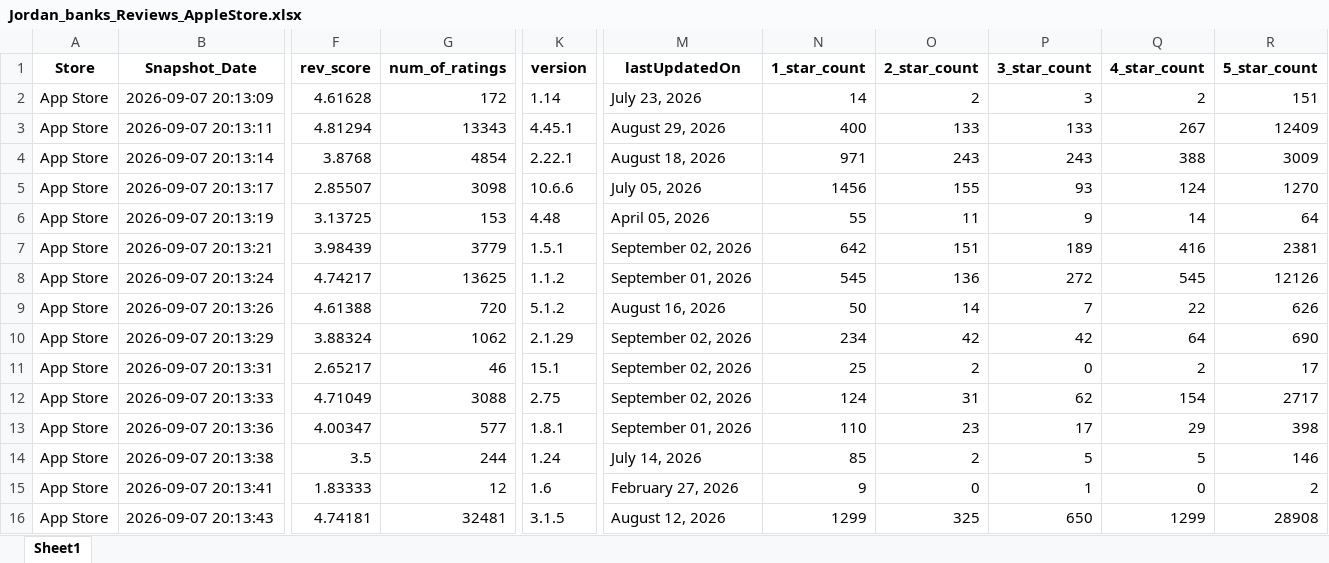
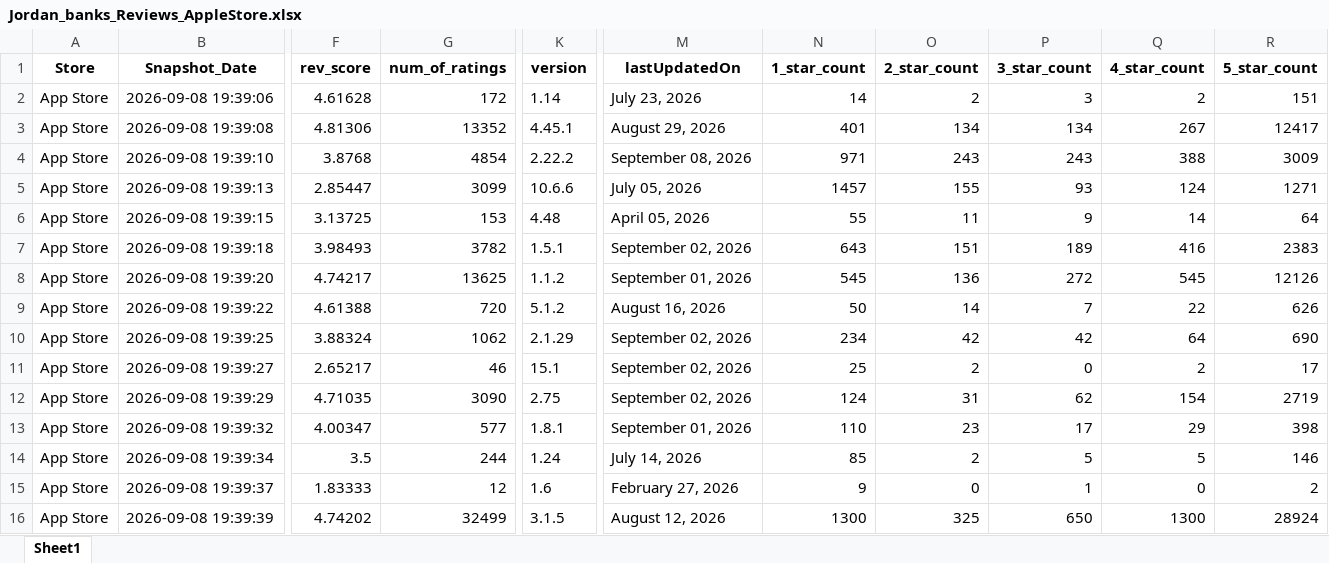
Before and after one commit to Joseph-Sal/jordan_banks_reviews_stats_data, an Excel workbook: data/Jordan_banks_Reviews_AppleStore.xlsx, sheet Sheet1, drawn as a sheet; only a part is shown, gaps mark what is left out; values as stored, in another font and other column widths than the file's, no borders; the diff names each change by its address in the sheet, - before the commit and + after, or states it on an @@ line.

```diff
--- a/data/Jordan_banks_Reviews_AppleStore.xlsx (sheet Sheet1)
+++ b/data/Jordan_banks_Reviews_AppleStore.xlsx (sheet Sheet1)
-B2 (Snapshot_Date): 2026-09-07 20:13:09
+B2 (Snapshot_Date): 2026-09-08 19:39:06
-B3 (Snapshot_Date): 2026-09-07 20:13:11
+B3 (Snapshot_Date): 2026-09-08 19:39:08
-F3 (rev_score): 4.81294
+F3 (rev_score): 4.81306
-G3 (num_of_ratings): 13343
+G3 (num_of_ratings): 13352
-N3 (1_star_count): 400
+N3 (1_star_count): 401
-O3 (2_star_count): 133
+O3 (2_star_count): 134
-P3 (3_star_count): 133
+P3 (3_star_count): 134
-R3 (5_star_count): 12409
+R3 (5_star_count): 12417
-B4 (Snapshot_Date): 2026-09-07 20:13:14
+B4 (Snapshot_Date): 2026-09-08 19:39:10
-K4 (version): 2.22.1
+K4 (version): 2.22.2
-M4 (lastUpdatedOn): August 18, 2026
+M4 (lastUpdatedOn): September 08, 2026
-B5 (Snapshot_Date): 2026-09-07 20:13:17
+B5 (Snapshot_Date): 2026-09-08 19:39:13
-F5 (rev_score): 2.85507
+F5 (rev_score): 2.85447
-G5 (num_of_ratings): 3098
+G5 (num_of_ratings): 3099
-N5 (1_star_count): 1456
+N5 (1_star_count): 1457
-R5 (5_star_count): 1270
+R5 (5_star_count): 1271
-B6 (Snapshot_Date): 2026-09-07 20:13:19
+B6 (Snapshot_Date): 2026-09-08 19:39:15
-B7 (Snapshot_Date): 2026-09-07 20:13:21
+B7 (Snapshot_Date): 2026-09-08 19:39:18
-F7 (rev_score): 3.98439
+F7 (rev_score): 3.98493
-G7 (num_of_ratings): 3779
+G7 (num_of_ratings): 3782
-N7 (1_star_count): 642
+N7 (1_star_count): 643
-R7 (5_star_count): 2381
+R7 (5_star_count): 2383
-B8 (Snapshot_Date): 2026-09-07 20:13:24
+B8 (Snapshot_Date): 2026-09-08 19:39:20
-B9 (Snapshot_Date): 2026-09-07 20:13:26
+B9 (Snapshot_Date): 2026-09-08 19:39:22
-B10 (Snapshot_Date): 2026-09-07 20:13:29
+B10 (Snapshot_Date): 2026-09-08 19:39:25
-B11 (Snapshot_Date): 2026-09-07 20:13:31
+B11 (Snapshot_Date): 2026-09-08 19:39:27
-B12 (Snapshot_Date): 2026-09-07 20:13:33
+B12 (Snapshot_Date): 2026-09-08 19:39:29
-F12 (rev_score): 4.71049
+F12 (rev_score): 4.71035
-G12 (num_of_ratings): 3088
+G12 (num_of_ratings): 3090
-R12 (5_star_count): 2717
+R12 (5_star_count): 2719
-B13 (Snapshot_Date): 2026-09-07 20:13:36
+B13 (Snapshot_Date): 2026-09-08 19:39:32
-B14 (Snapshot_Date): 2026-09-07 20:13:38
+B14 (Snapshot_Date): 2026-09-08 19:39:34
-B15 (Snapshot_Date): 2026-09-07 20:13:41
+B15 (Snapshot_Date): 2026-09-08 19:39:37
-B16 (Snapshot_Date): 2026-09-07 20:13:43
+B16 (Snapshot_Date): 2026-09-08 19:39:39
-F16 (rev_score): 4.74181
+F16 (rev_score): 4.74202
-G16 (num_of_ratings): 32481
+G16 (num_of_ratings): 32499
-N16 (1_star_count): 1299
+N16 (1_star_count): 1300
-Q16 (4_star_count): 1299
+Q16 (4_star_count): 1300
-R16 (5_star_count): 28908
+R16 (5_star_count): 28924
```
Also changed, not shown: data/Jordan_banks_Reviews_GooglePlay.xlsx.
